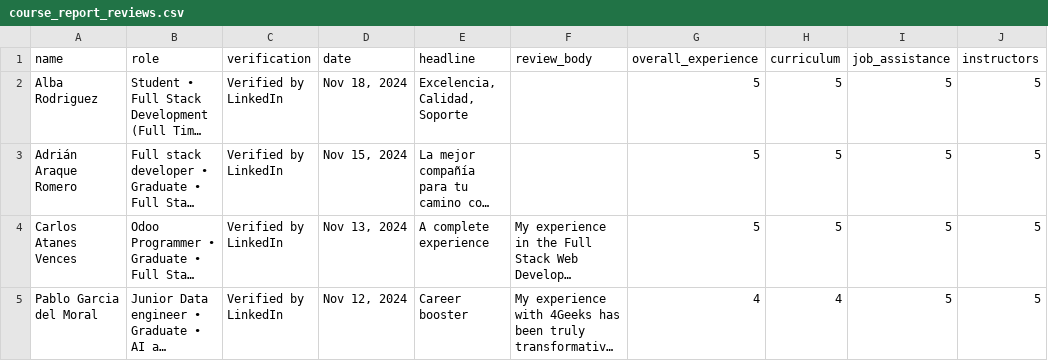
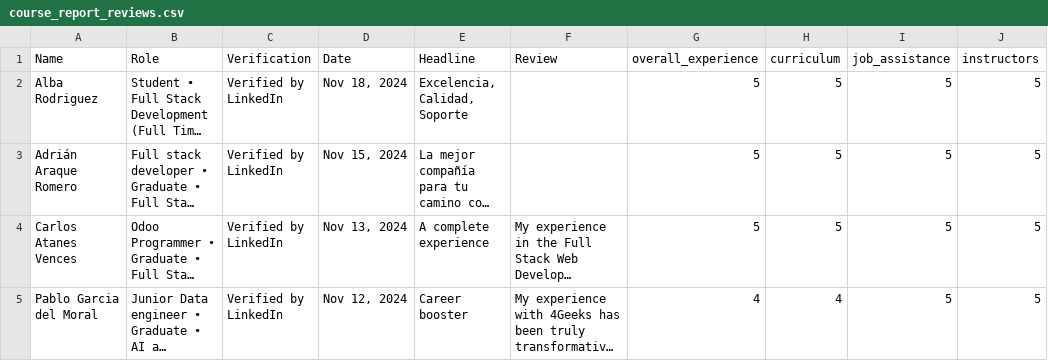
Before and after one commit to OmarHG098/Dansah_LearnPack, a CSV file: course_report_reviews.csv, drawn as a sheet; only a part is shown; long unchanged cells end in …; the diff names each change by its address in the sheet, - before the commit and + after, or states it on an @@ line.

Commit message:
updated column names

```diff
--- a/course_report_reviews.csv
+++ b/course_report_reviews.csv
-A1: name
+A1: Name
-B1: role
+B1: Role
-C1: verification
+C1: Verification
-D1: date
+D1: Date
-E1: headline
+E1: Headline
-F1: review_body
+F1: Review
```
Also changed, not shown: switchup_reviews.csv, 5 other files.
